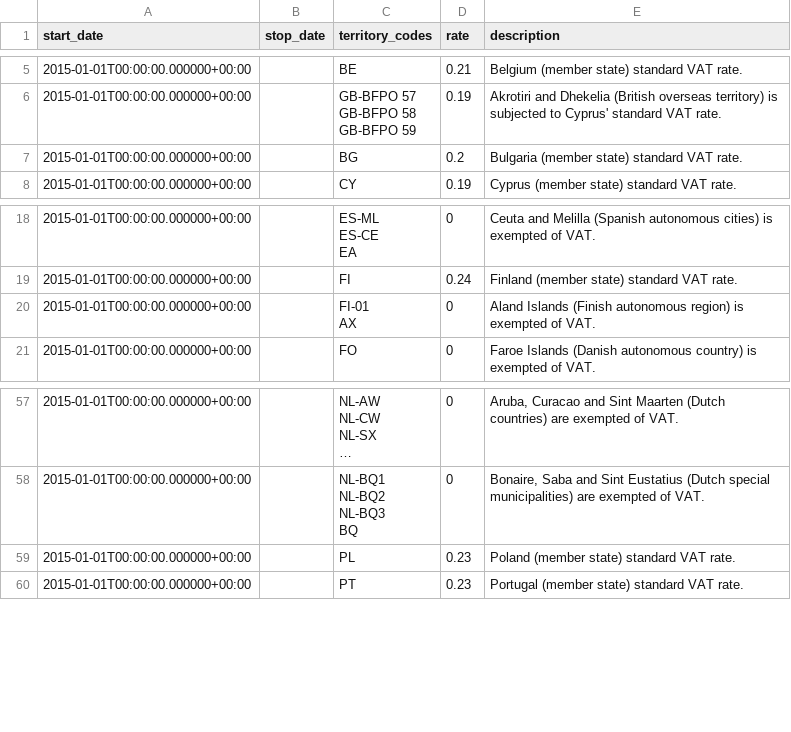
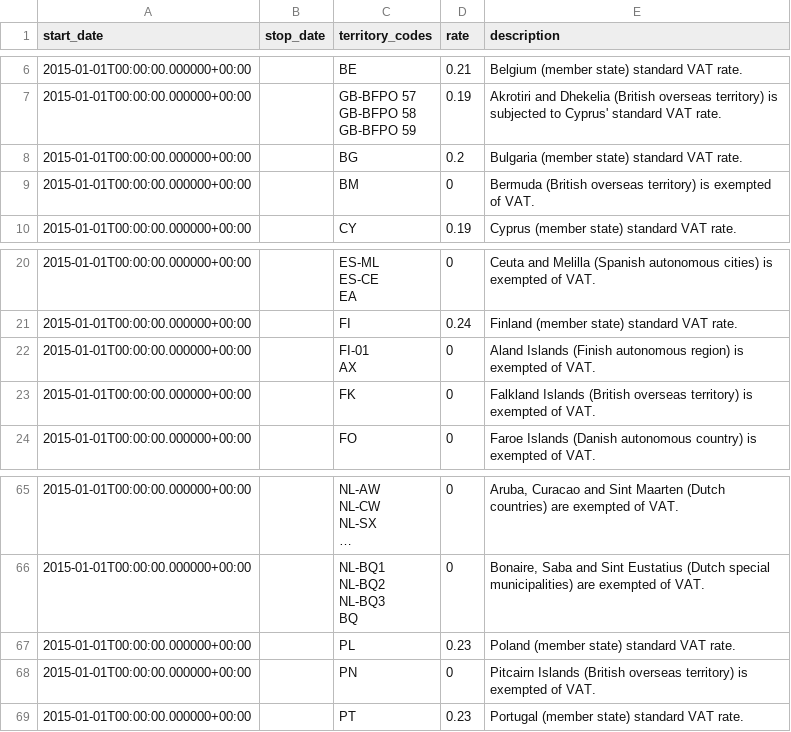
Before and after one commit to kdeldycke/vat-rates, a CSV file: vat_rates.csv, drawn as a sheet; only a part is shown, gaps mark what is left out; long unchanged cells end in …; the diff covers the shown part only.

Commit message:
Add British overseas territories.

```diff
--- a/vat_rates.csv
+++ b/vat_rates.csv
@@ -15,2 +16,3 @@ GB-BFPO 59",0.19,Akrotiri and Dhekelia (British overseas territory) is subjected
 2015-01-01T00:00:00.000000+00:00,,BG,0.2,Bulgaria (member state) standard VAT rate.
+2015-01-01T00:00:00.000000+00:00,,BM,0,Bermuda (British overseas territory) is exempted of VAT.
 2015-01-01T00:00:00.000000+00:00,,CY,0.19,Cyprus (member state) standard VAT rate.
@@ -35,2 +37,3 @@ EA",0,Ceuta and Melilla (Spanish autonomous cities) is exempted of VAT.
 AX",0,Aland Islands (Finish autonomous region) is exempted of VAT.
+2015-01-01T00:00:00.000000+00:00,,FK,0,Falkland Islands (British overseas territory) is exempted of VAT.
 2015-01-01T00:00:00.000000+00:00,,FO,0,Faroe Islands (Danish autonomous country) is exempted of VAT.
@@ -99,2 +107,3 @@ BQ",0,"Bonaire, Saba and Sint Eustatius (Dutch special municipalities) are exemp
 2015-01-01T00:00:00.000000+00:00,,PL,0.23,Poland (member state) standard VAT rate.
+2015-01-01T00:00:00.000000+00:00,,PN,0,Pitcairn Islands (British overseas territory) is exempted of VAT.
 2015-01-01T00:00:00.000000+00:00,,PT,0.23,Portugal (member state) standard VAT rate.
```
Also changed, not shown: 9 added rows elsewhere in this file.
